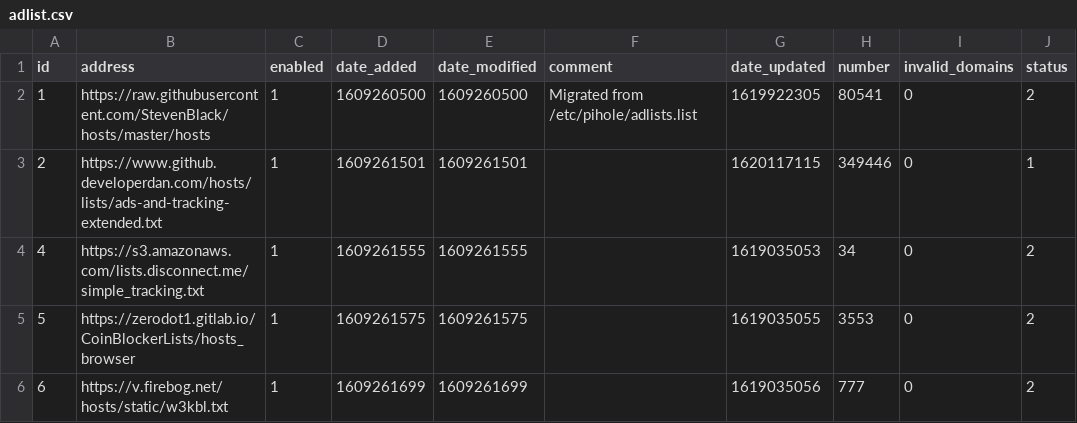
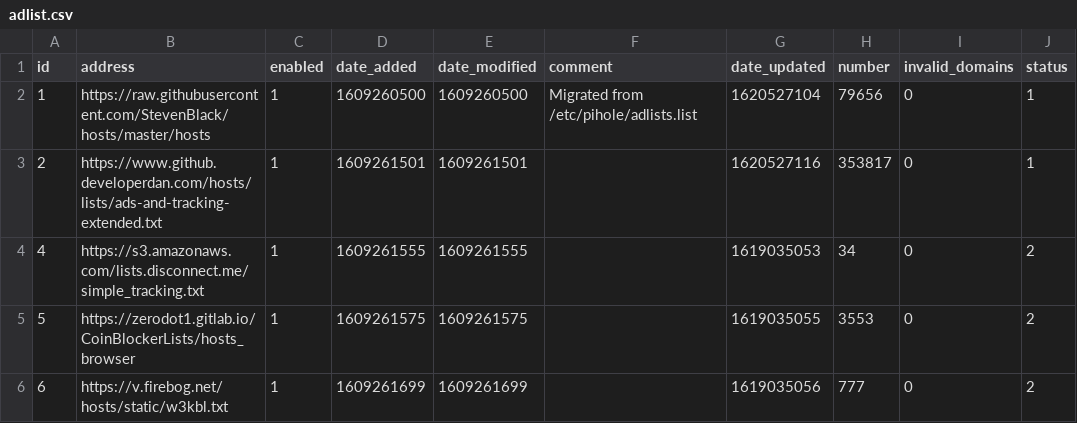
Before and after one commit to sigsgaard/Pihole-sync, a CSV file: adlist.csv, drawn as a sheet.

Commit message:
Updated maj  9, 2021  7:00

```diff
--- a/adlist.csv
+++ b/adlist.csv
@@ -1,4 +1,4 @@
 id,address,enabled,date_added,date_modified,comment,date_updated,number,invalid_domains,status
-1,https://raw.githubusercontent.com/StevenBlack/hosts/master/hosts,1,1609260500,1609260500,"Migrated from /etc/pihole/adlists.list",1619922305,80541,0,2
-2,https://www.github.developerdan.com/hosts/lists/ads-and-tracking-extended.txt,1,1609261501,1609261501,"",1620117115,349446,0,1
+1,https://raw.githubusercontent.com/StevenBlack/hosts/master/hosts,1,1609260500,1609260500,"Migrated from /etc/pihole/adlists.list",1620527104,79656,0,1
+2,https://www.github.developerdan.com/hosts/lists/ads-and-tracking-extended.txt,1,1609261501,1609261501,"",1620527116,353817,0,1
 4,https://s3.amazonaws.com/lists.disconnect.me/simple_tracking.txt,1,1609261555,1609261555,"",1619035053,34,0,2
```
